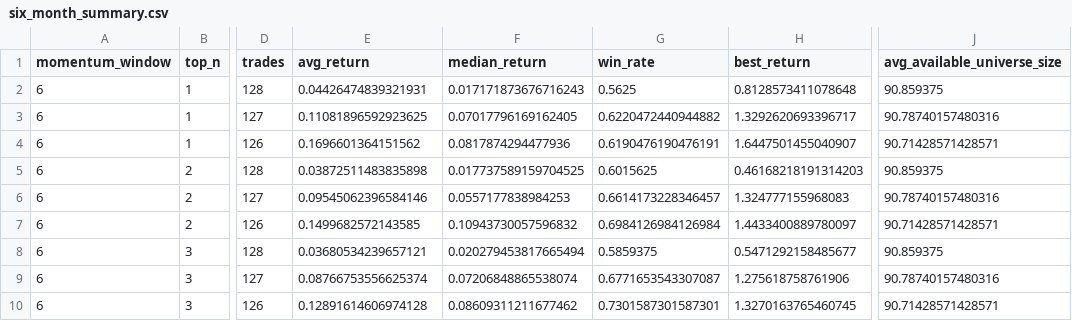
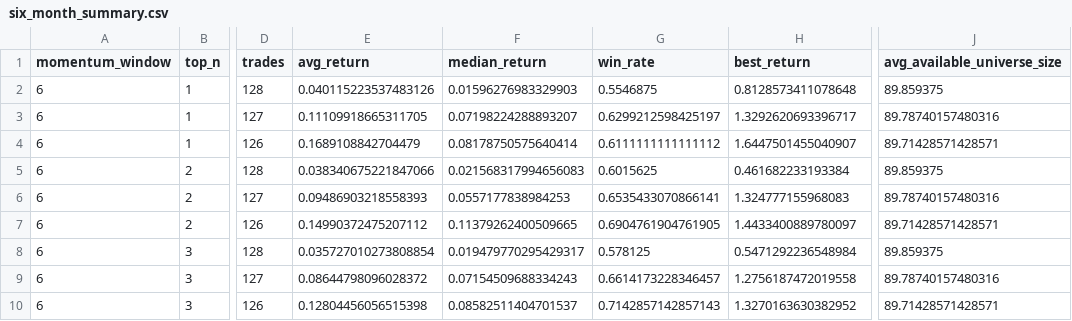
Before and after one commit to James1424/nasdaq100-6m-3m-momentum-hold-backtest, a CSV file: output/six_month_summary.csv, drawn as a sheet; only a part is shown, gaps mark what is left out; the diff names each change by its address in the sheet, - before the commit and + after, or states it on an @@ line.

```diff
--- a/output/six_month_summary.csv
+++ b/output/six_month_summary.csv
-E2 (avg_return): 0.04426474839321931
+E2 (avg_return): 0.040115223537483126
-F2 (median_return): 0.017171873676716243
+F2 (median_return): 0.01596276983329903
-G2 (win_rate): 0.5625
+G2 (win_rate): 0.5546875
-J2 (avg_available_universe_size): 90.859375
+J2 (avg_available_universe_size): 89.859375
-E3 (avg_return): 0.11081896592923625
+E3 (avg_return): 0.11109918665311705
-F3 (median_return): 0.07017796169162405
+F3 (median_return): 0.07198224288893207
-G3 (win_rate): 0.6220472440944882
+G3 (win_rate): 0.6299212598425197
-J3 (avg_available_universe_size): 90.78740157480316
+J3 (avg_available_universe_size): 89.78740157480316
-E4 (avg_return): 0.1696601364151562
+E4 (avg_return): 0.1689108842704479
-F4 (median_return): 0.0817874294477936
+F4 (median_return): 0.08178750575640414
-G4 (win_rate): 0.6190476190476191
+G4 (win_rate): 0.6111111111111112
-J4 (avg_available_universe_size): 90.71428571428571
+J4 (avg_available_universe_size): 89.71428571428571
-E5 (avg_return): 0.03872511483835898
+E5 (avg_return): 0.038340675221847066
-F5 (median_return): 0.017737589159704525
+F5 (median_return): 0.021568317994656083
-H5 (best_return): 0.46168218191314203
+H5 (best_return): 0.461682233193384
-J5 (avg_available_universe_size): 90.859375
+J5 (avg_available_universe_size): 89.859375
-E6 (avg_return): 0.09545062396584146
+E6 (avg_return): 0.09486903218558393
-G6 (win_rate): 0.6614173228346457
+G6 (win_rate): 0.6535433070866141
-J6 (avg_available_universe_size): 90.78740157480316
+J6 (avg_available_universe_size): 89.78740157480316
-E7 (avg_return): 0.1499682572143585
+E7 (avg_return): 0.14990372475207112
-F7 (median_return): 0.10943730057596832
+F7 (median_return): 0.11379262400509665
-G7 (win_rate): 0.6984126984126984
+G7 (win_rate): 0.6904761904761905
-J7 (avg_available_universe_size): 90.71428571428571
+J7 (avg_available_universe_size): 89.71428571428571
-E8 (avg_return): 0.03680534239657121
+E8 (avg_return): 0.035727010273808854
-F8 (median_return): 0.020279453817665494
+F8 (median_return): 0.019479770295429317
-G8 (win_rate): 0.5859375
+G8 (win_rate): 0.578125
-H8 (best_return): 0.5471292158485677
+H8 (best_return): 0.5471292236548984
-J8 (avg_available_universe_size): 90.859375
+J8 (avg_available_universe_size): 89.859375
-E9 (avg_return): 0.08766753556625374
+E9 (avg_return): 0.08644798096028372
-F9 (median_return): 0.07206848865538074
+F9 (median_return): 0.07154509688334243
-G9 (win_rate): 0.6771653543307087
+G9 (win_rate): 0.6614173228346457
-H9 (best_return): 1.275618758761906
+H9 (best_return): 1.2756187472019558
-J9 (avg_available_universe_size): 90.78740157480316
+J9 (avg_available_universe_size): 89.78740157480316
-E10 (avg_return): 0.12891614606974128
+E10 (avg_return): 0.12804456056515398
-F10 (median_return): 0.08609311211677462
+F10 (median_return): 0.08582511404701537
-G10 (win_rate): 0.7301587301587301
+G10 (win_rate): 0.7142857142857143
-H10 (best_return): 1.3270163765460745
+H10 (best_return): 1.3270163630382952
-J10 (avg_available_universe_size): 90.71428571428571
+J10 (avg_available_universe_size): 89.71428571428571
```
Also changed, not shown: output/six_month_detail.csv, output/three_month_detail.csv, 3 other files.
